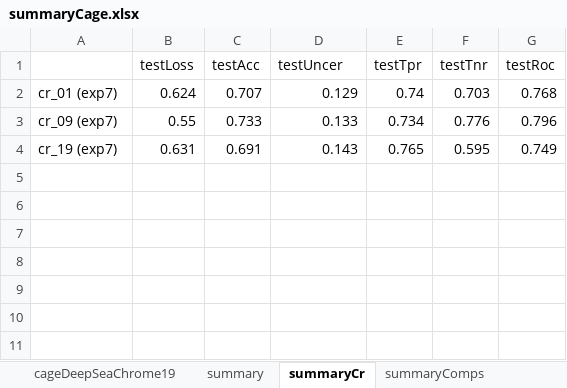
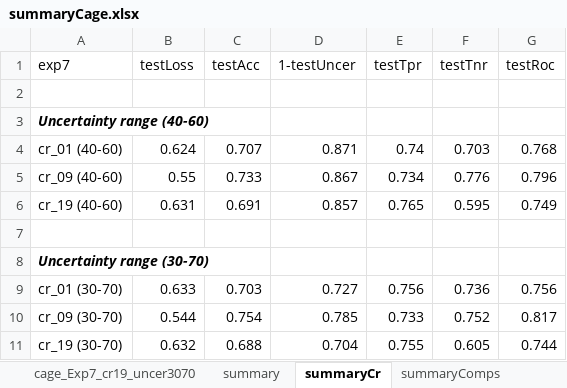
Before and after one commit to Akmazad/deepBrain, an Excel workbook: Architecture and parameter search/results/separate/cage/summaryCage.xlsx, sheet summaryCr, drawn as a sheet; values as stored, in another font and other column widths than the file's, no borders; charts and pictures not drawn; addresses are those after the commit; the diff names each change by its address in the sheet, - before the commit and + after, or states it on an @@ line.

```diff
--- a/Architecture and parameter search/results/separate/cage/summaryCage.xlsx (sheet summaryCr)
+++ b/Architecture and parameter search/results/separate/cage/summaryCage.xlsx (sheet summaryCr)
+sheet tab: cage_Exp7_cr19_uncer3070
-A1: (empty)
+A1: exp7
-D1: testUncer
+D1: 1-testUncer
+row 2: (empty)
+row 3: Uncertainty range (40-60)
-A4 (exp7): cr_01 (exp7)
+A4 (exp7): cr_01 (40-60)
-D4 (1-testUncer): 0.129
+D4 (1-testUncer): 0.871
-A5 (exp7): cr_09 (exp7)
+A5 (exp7): cr_09 (40-60)
-D5 (1-testUncer): 0.133
+D5 (1-testUncer): 0.867
-A6 (exp7): cr_19 (exp7)
+A6 (exp7): cr_19 (40-60)
-D6 (1-testUncer): 0.143
+D6 (1-testUncer): 0.857
+row 7: (empty)
+row 8: Uncertainty range (30-70)
+row 9: cr_01 (30-70) | 0.633 | 0.703 | 0.727 | 0.756 | 0.736 | 0.756
+row 10: cr_09 (30-70) | 0.544 | 0.754 | 0.785 | 0.733 | 0.752 | 0.817
+row 11: cr_19 (30-70) | 0.632 | 0.688 | 0.704 | 0.755 | 0.605 | 0.744
```
Also changed, not shown: sheet summaryComps, sheet cageDeepSeaChrome19, sheet cage_Exp9, sheet cage_ExpChromosome19, sheet cage_Exp6, sheet cage_Exp2, 10 more sheets, other sheet tabs, charts or pictures, Architecture and parameter search/results/separate/epimap/summaryEpimap.xlsx, Architecture and parameter search/results/separate/humanfc/summaryHumanfFc.xlsx, 27 other files.
